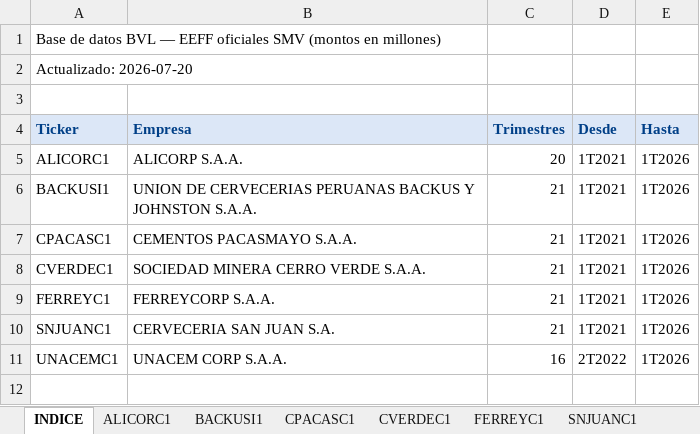
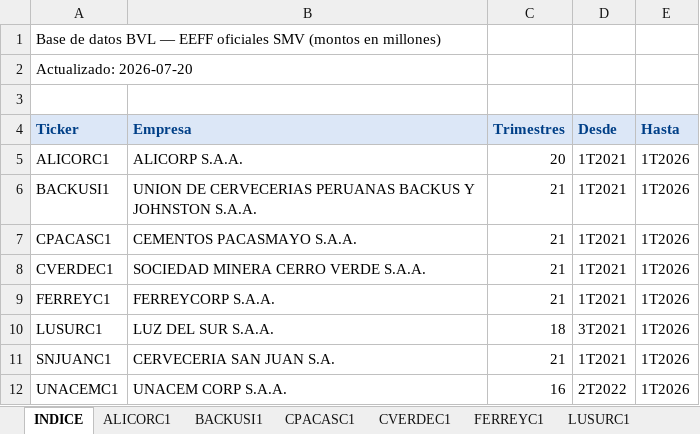
Before and after one commit to SebastianPortocarrero/bvl-data, an Excel workbook: BVL-base-datos.xlsx, sheet INDICE, drawn as a sheet; values as stored, in another font and other column widths than the file's, no borders; the diff names each change by its address in the sheet, - before the commit and + after, or states it on an @@ line.

```diff
--- a/BVL-base-datos.xlsx (sheet INDICE)
+++ b/BVL-base-datos.xlsx (sheet INDICE)
+sheet tab: LUSURC1
+row 10: LUSURC1 | LUZ DEL SUR S.A.A. | 18 | 3T2021 | 1T2026
```
Also changed, not shown: 2 other files.
